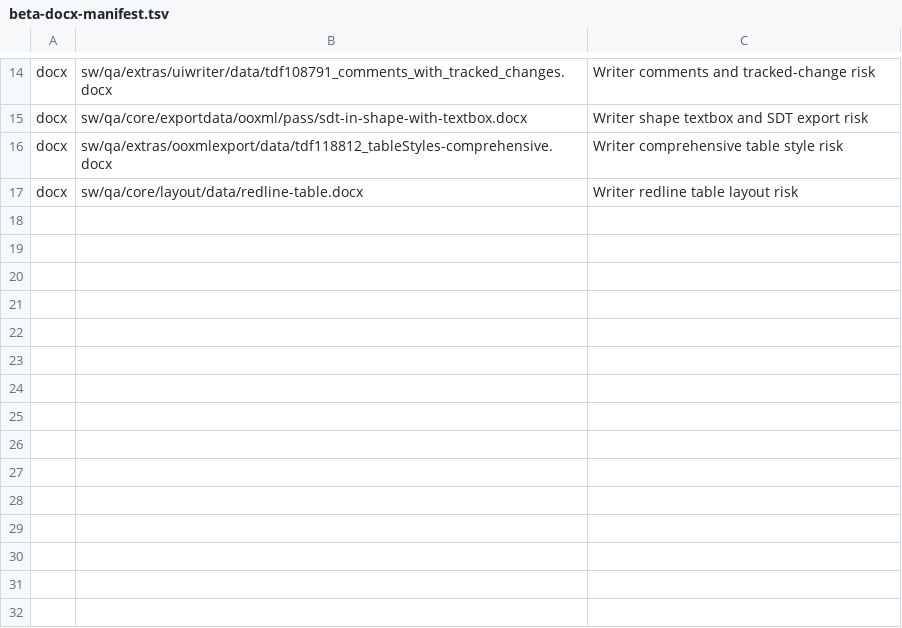
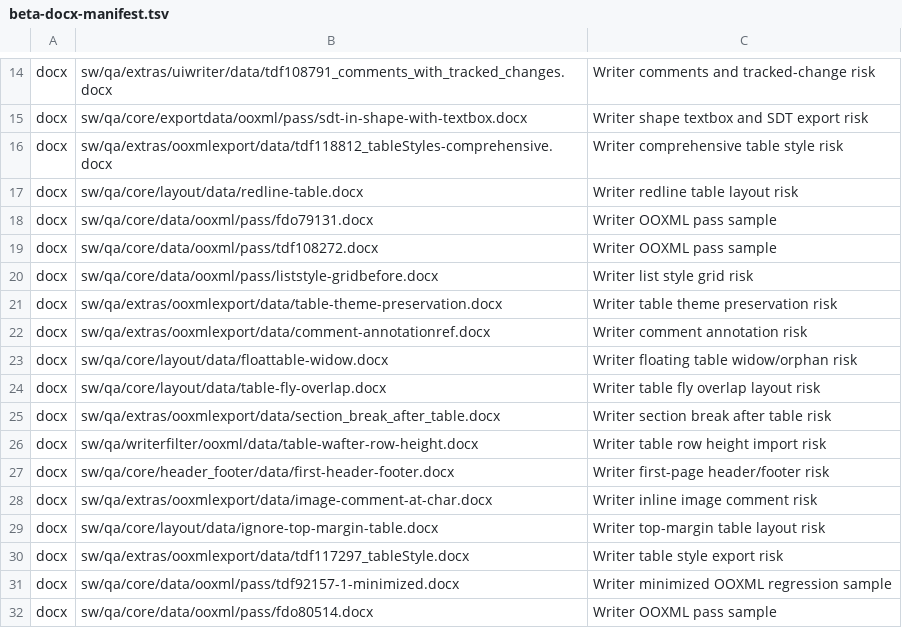
Before and after one commit to miounet11/-office, a TSV file: docs/compatibility/beta-docx-manifest.tsv, drawn as a sheet; only a part is shown, gaps mark what is left out.

```diff
--- a/docs/compatibility/beta-docx-manifest.tsv
+++ b/docs/compatibility/beta-docx-manifest.tsv
@@ -17 +17,16 @@ docx	sw/qa/extras/ooxmlexport/data/tdf118812_tableStyles-comprehensive.docx	Writ
 docx	sw/qa/core/layout/data/redline-table.docx	Writer redline table layout risk
+docx	sw/qa/core/data/ooxml/pass/fdo79131.docx	Writer OOXML pass sample
+docx	sw/qa/core/data/ooxml/pass/tdf108272.docx	Writer OOXML pass sample
+docx	sw/qa/core/data/ooxml/pass/liststyle-gridbefore.docx	Writer list style grid risk
+docx	sw/qa/extras/ooxmlexport/data/table-theme-preservation.docx	Writer table theme preservation risk
+docx	sw/qa/extras/ooxmlexport/data/comment-annotationref.docx	Writer comment annotation risk
+docx	sw/qa/core/layout/data/floattable-widow.docx	Writer floating table widow/orphan risk
+docx	sw/qa/core/layout/data/table-fly-overlap.docx	Writer table fly overlap layout risk
+docx	sw/qa/extras/ooxmlexport/data/section_break_after_table.docx	Writer section break after table risk
+docx	sw/qa/writerfilter/ooxml/data/table-wafter-row-height.docx	Writer table row height import risk
+docx	sw/qa/core/header_footer/data/first-header-footer.docx	Writer first-page header/footer risk
+docx	sw/qa/extras/ooxmlexport/data/image-comment-at-char.docx	Writer inline image comment risk
+docx	sw/qa/core/layout/data/ignore-top-margin-table.docx	Writer top-margin table layout risk
+docx	sw/qa/extras/ooxmlexport/data/tdf117297_tableStyle.docx	Writer table style export risk
+docx	sw/qa/core/data/ooxml/pass/tdf92157-1-minimized.docx	Writer minimized OOXML regression sample
+docx	sw/qa/core/data/ooxml/pass/fdo80514.docx	Writer OOXML pass sample
```
Also changed, not shown: docs/compatibility/beta-manifest.tsv, docs/compatibility/beta-pptx-manifest.tsv, 1 other file.
